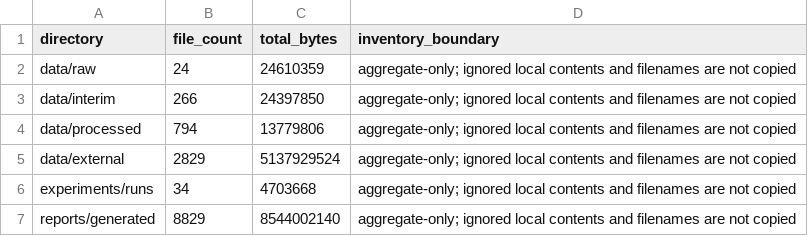
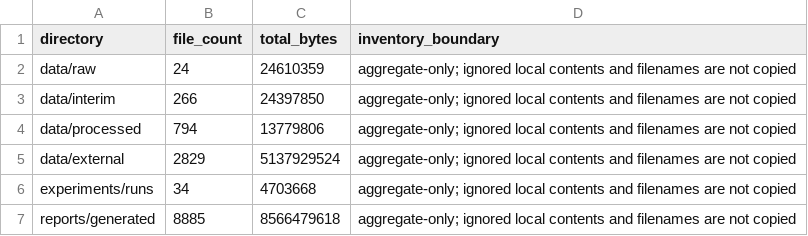
Before and after one commit to horiiiiii032929/digital-twin, a CSV file: research/06_reports/final/evidence-inventory/local-evidence-aggregates.csv, drawn as a sheet.

Commit message:
Record final Local R1.1 qualification

```diff
--- a/research/06_reports/final/evidence-inventory/local-evidence-aggregates.csv
+++ b/research/06_reports/final/evidence-inventory/local-evidence-aggregates.csv
@@ -6,2 +6,2 @@ data/external,2829,5137929524,aggregate-only; ignored local contents and filenam
 experiments/runs,34,4703668,aggregate-only; ignored local contents and filenames are not copied
-reports/generated,8829,8544002140,aggregate-only; ignored local contents and filenames are not copied
+reports/generated,8885,8566479618,aggregate-only; ignored local contents and filenames are not copied
```
Also changed, not shown: 11 other files.
